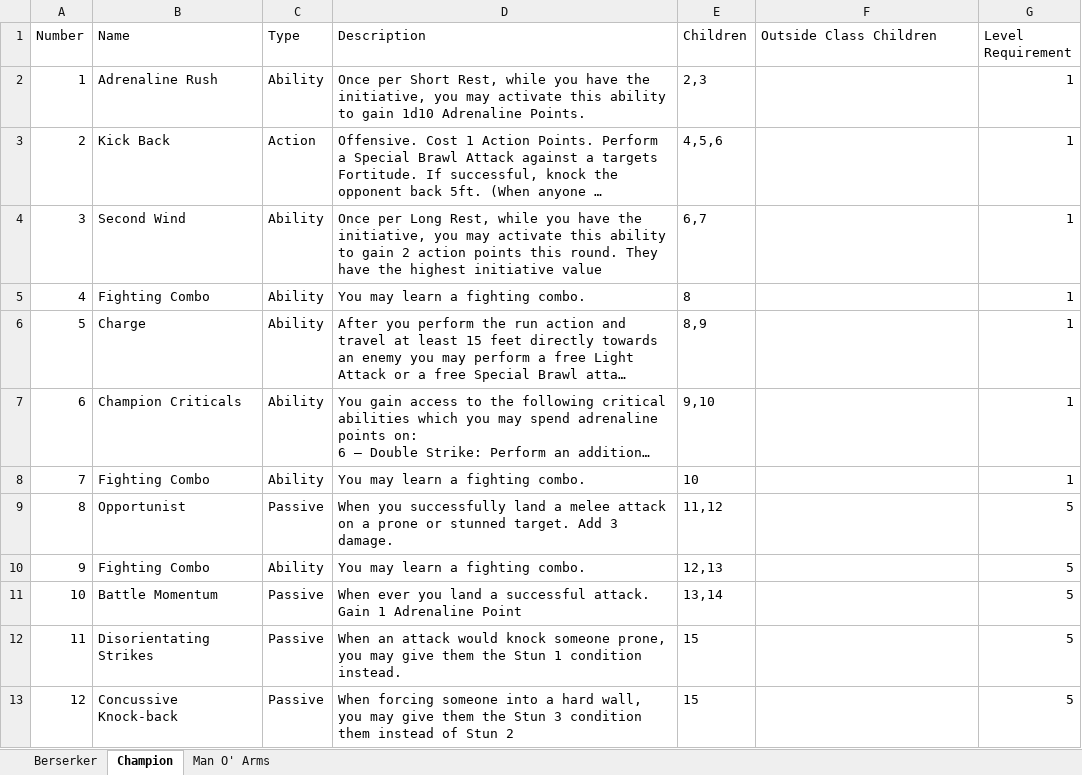
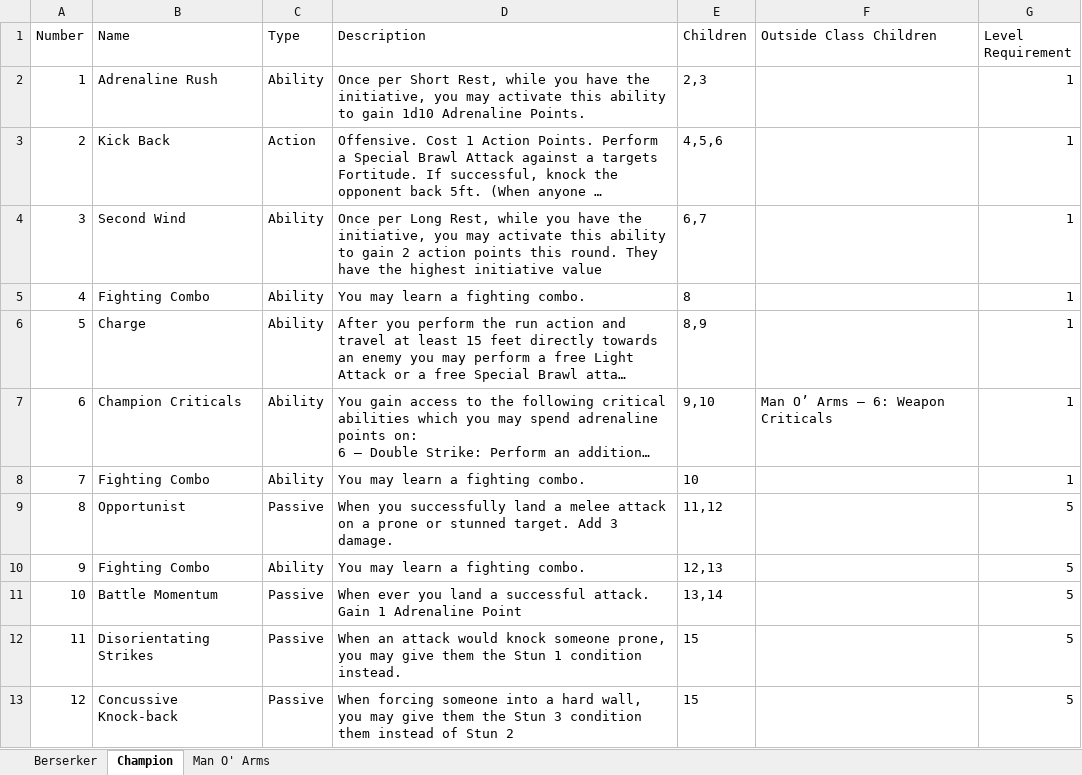
Before and after one commit to gstroe/MeleeGame, an Excel workbook: Talent Spreadsheet.xlsx, sheet Champion, drawn as a sheet; only a part is shown; long unchanged cells end in …; values as stored, in another font and other column widths than the file's, no borders; the diff names each change by its address in the sheet, - before the commit and + after, or states it on an @@ line.

```diff
--- a/Talent Spreadsheet.xlsx (sheet Champion)
+++ b/Talent Spreadsheet.xlsx (sheet Champion)
-F7 (Outside Class Children): (empty)
+F7 (Outside Class Children): Man O’ Arms – 6: Weapon Criticals
```
Also changed, not shown: sheet Man O' Arms, sheet Berserker, 1 other file.
